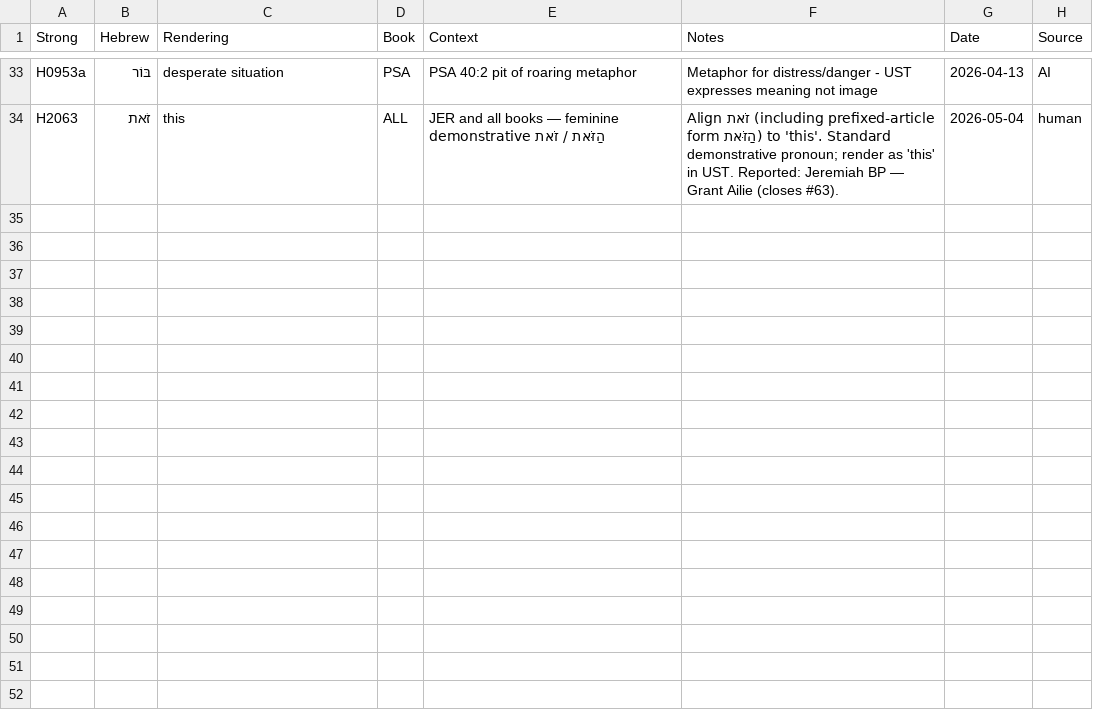
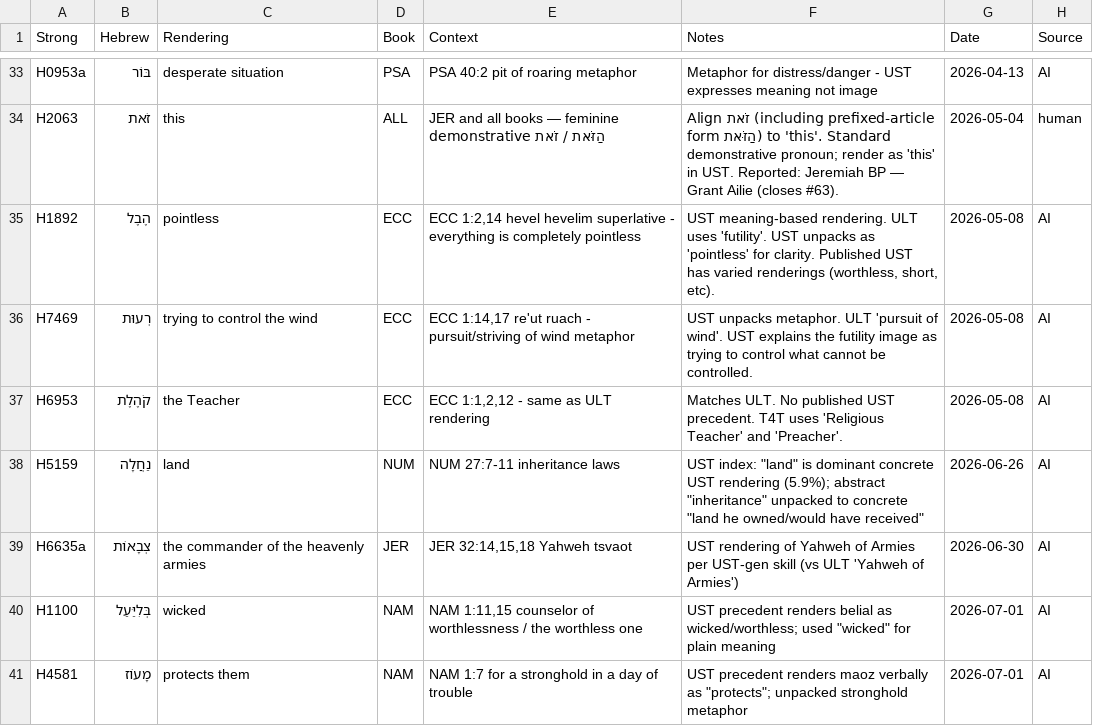
Before and after one commit to unfoldingWord/bp-assistant-skills, a CSV file: data/quick-ref/ust_decisions.csv, drawn as a sheet; only a part is shown, gaps mark what is left out.

```diff
--- a/data/quick-ref/ust_decisions.csv
+++ b/data/quick-ref/ust_decisions.csv
@@ -34 +34,8 @@ H0953a,בּוֹר,desperate situation,PSA,PSA 40:2 pit of roaring metaphor,Metap
 H2063,זֹאת,this,ALL,JER and all books — feminine demonstrative הַזֹּאת / זֹאת,"Align זֹאת (including prefixed-article form הַזֹּאת) to 'this'. Standard demonstrative pronoun; render as 'this' in UST. Reported: Jeremiah BP — Grant Ailie (closes #63).",2026-05-04,human
+H1892,הֶבֶל,pointless,ECC,"ECC 1:2,14 hevel hevelim superlative - everything is completely pointless","UST meaning-based rendering. ULT uses 'futility'. UST unpacks as 'pointless' for clarity. Published UST has varied renderings (worthless, short, etc).",2026-05-08,AI
+H7469,רְעוּת,trying to control the wind,ECC,"ECC 1:14,17 re'ut ruach - pursuit/striving of wind metaphor",UST unpacks metaphor. ULT 'pursuit of wind'. UST explains the futility image as trying to control what cannot be controlled.,2026-05-08,AI
+H6953,קֹהֶלֶת,the Teacher,ECC,"ECC 1:1,2,12 - same as ULT rendering",Matches ULT. No published UST precedent. T4T uses 'Religious Teacher' and 'Preacher'.,2026-05-08,AI
+H5159,נַחֲלָה,land,NUM,NUM 27:7-11 inheritance laws,"UST index: ""land"" is dominant concrete UST rendering (5.9%); abstract ""inheritance"" unpacked to concrete ""land he owned/would have received""",2026-06-26,AI
+H6635a,צְבָאוֹת,the commander of the heavenly armies,JER,"JER 32:14,15,18 Yahweh tsvaot",UST rendering of Yahweh of Armies per UST-gen skill (vs ULT 'Yahweh of Armies'),2026-06-30,AI
+H1100,בְּלִיַּעַל,wicked,NAM,"NAM 1:11,15 counselor of worthlessness / the worthless one","UST precedent renders belial as wicked/worthless; used ""wicked"" for plain meaning",2026-07-01,AI
+H4581,מָעוֹז,protects them,NAM,NAM 1:7 for a stronghold in a day of trouble,"UST precedent renders maoz verbally as ""protects""; unpacked stronghold metaphor",2026-07-01,AI
```
Also changed, not shown: 1 other file.
